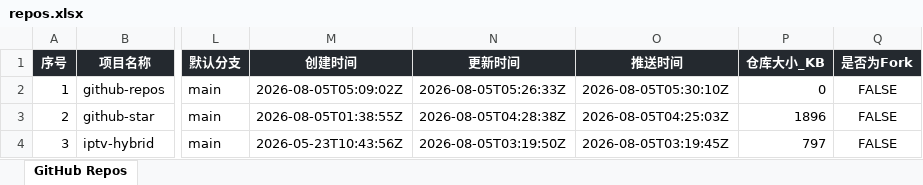
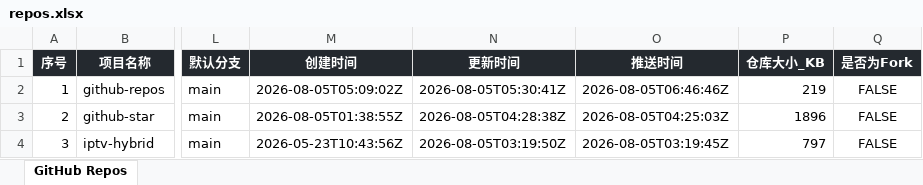
Before and after one commit to ABC1319/github-repos, an Excel workbook: dist/repos.xlsx, sheet GitHub Repos, drawn as a sheet; only a part is shown, gaps mark what is left out; values as stored, in another font and other column widths than the file's, no borders; the diff names each change by its address in the sheet, - before the commit and + after, or states it on an @@ line.

```diff
--- a/dist/repos.xlsx (sheet GitHub Repos)
+++ b/dist/repos.xlsx (sheet GitHub Repos)
-N2 (更新时间): 2026-08-05T05:26:33Z
+N2 (更新时间): 2026-08-05T05:30:41Z
-O2 (推送时间): 2026-08-05T05:30:10Z
+O2 (推送时间): 2026-08-05T06:46:46Z
-P2 (仓库大小_KB): 0
+P2 (仓库大小_KB): 219
```
Also changed, not shown: 7 other files.
